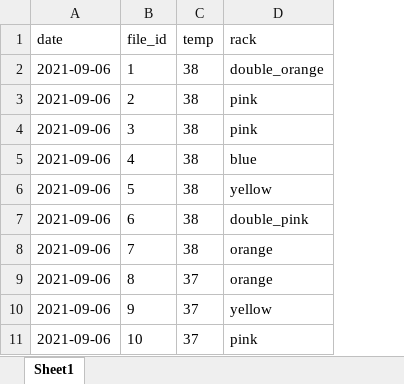
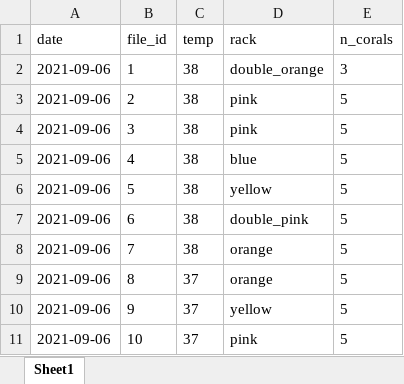
Before and after one commit to jrcunning/CBASS_methods, an Excel workbook: data/reproducibility/pam_order.xlsx, sheet Sheet1, drawn as a sheet; only a part is shown; values as stored, in another font and other column widths than the file's, no borders; the diff names each change by its address in the sheet, - before the commit and + after, or states it on an @@ line.

Commit message:
add corals per rack

```diff
--- a/data/reproducibility/pam_order.xlsx (sheet Sheet1)
+++ b/data/reproducibility/pam_order.xlsx (sheet Sheet1)
+column E (n_corals), rows 2-11: 3 | 5 | 5 | 5 | 5 | 5 | 5 | 5 | 5 | 5
```
